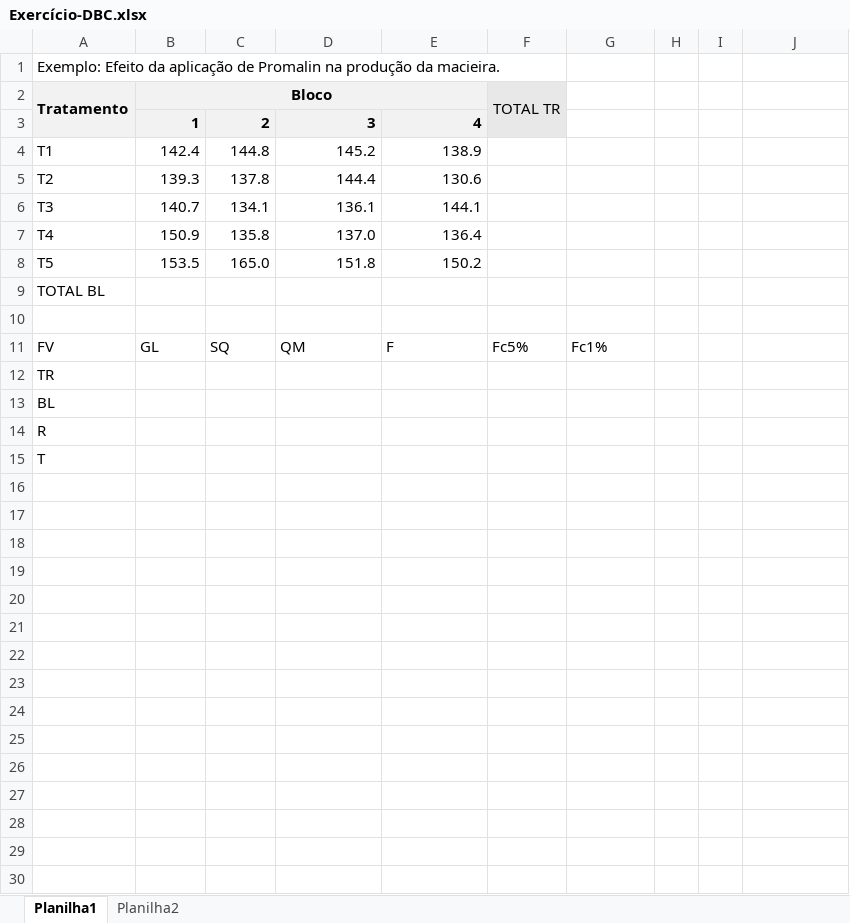
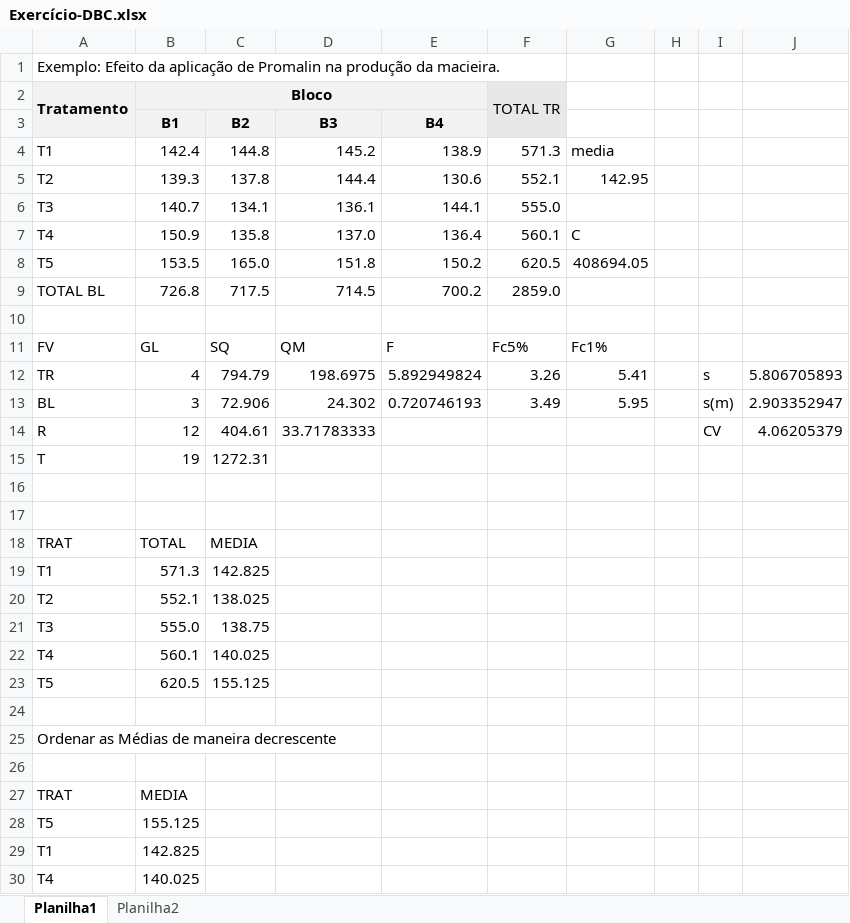
Before and after one commit to arpanosso/experimentacao-agricola-unesp-fcav, an Excel workbook: img/aula07/Exercício-DBC.xlsx, sheet Planilha1, drawn as a sheet; only a part is shown; values as stored, in another font and other column widths than the file's, no borders; charts and pictures not drawn; removed rows and columns are numbered as before the commit, all else as after; the diff covers the shown part only; the diff names each change by its address in the sheet, - before the commit and + after, or states it on an @@ line.

```diff
--- a/img/aula07/Exercício-DBC.xlsx (sheet Planilha1)
+++ b/img/aula07/Exercício-DBC.xlsx (sheet Planilha1)
-row 3:  | 1 | 2 | 3 | 4
+row 3:  | B1 | B2 | B3 | B4
-F4: (empty)
+F4: 571.3
-G4: (empty)
+G4: media
-F5: (empty)
+F5: 552.1
-G5: (empty)
+G5: 142.95
-F6: (empty)
+F6: 555.0
-F7: (empty)
+F7: 560.1
-G7: (empty)
+G7: C
-F8: (empty)
+F8: 620.5
-G8: (empty)
+G8: 408694.05
-row 9: TOTAL BL
+row 9: TOTAL BL | 726.8 | 717.5 | 714.5 | 700.2 | 2859.0
+row 12: TR | 4 | 794.79 | 198.6975 | 5.892949824 | 3.26 | 5.41 |  | s | 5.806705893
+row 13: BL | 3 | 72.906 | 24.302 | 0.720746193 | 3.49 | 5.95 |  | s(m) | 2.903352947
+row 14: R | 12 | 404.61 | 33.71783333 |  |  |  |  | CV | 4.06205379
+row 15: T | 19 | 1272.31
-A16: TR
+A16: (empty)
-A17: BL
+A17: (empty)
+row 18: TRAT | TOTAL | MEDIA
+row 19: T1 | 571.3 | 142.825
+row 20: T2 | 552.1 | 138.025
+row 21: T3 | 555.0 | 138.75
+row 22: T4 | 560.1 | 140.025
+row 23: T5 | 620.5 | 155.125
-A24: R
+A24: (empty)
-A25: T
+A25: Ordenar as Médias de maneira decrescente
+row 26: (empty)
+row 27: TRAT | MEDIA
+row 28: T5 | 155.125
+row 29: T1 | 142.825
+row 30: T4 | 140.025
```
Also changed, not shown: 2 added rows elsewhere in this sheet, sheet Planilha2, formulas that keep their value, charts or pictures, 2 other files.
